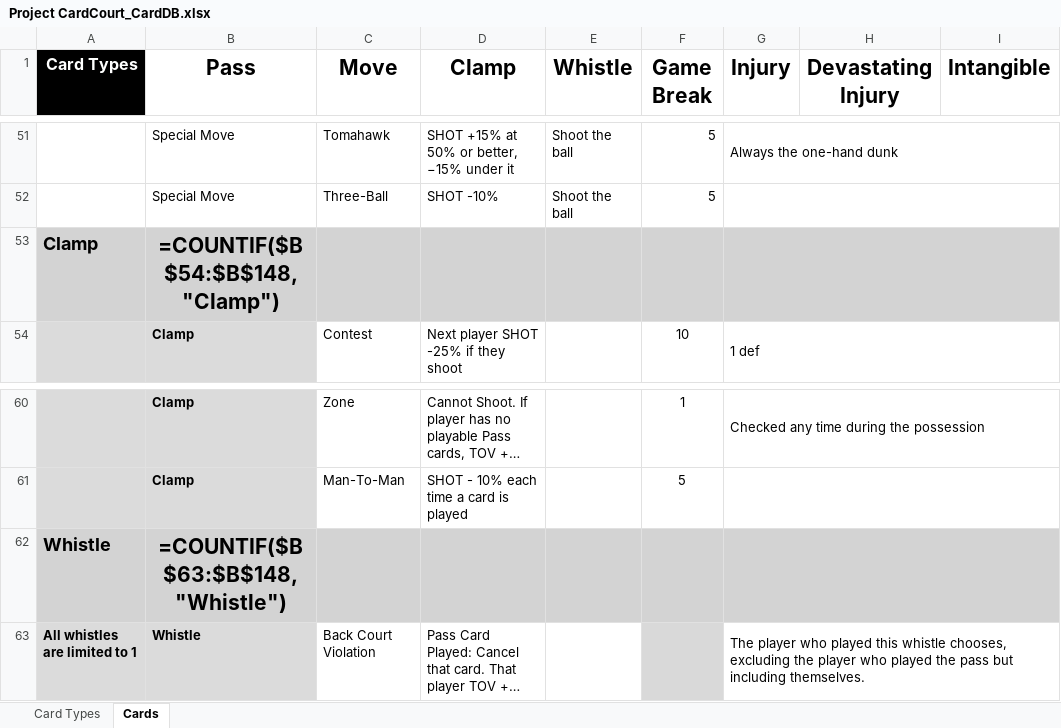
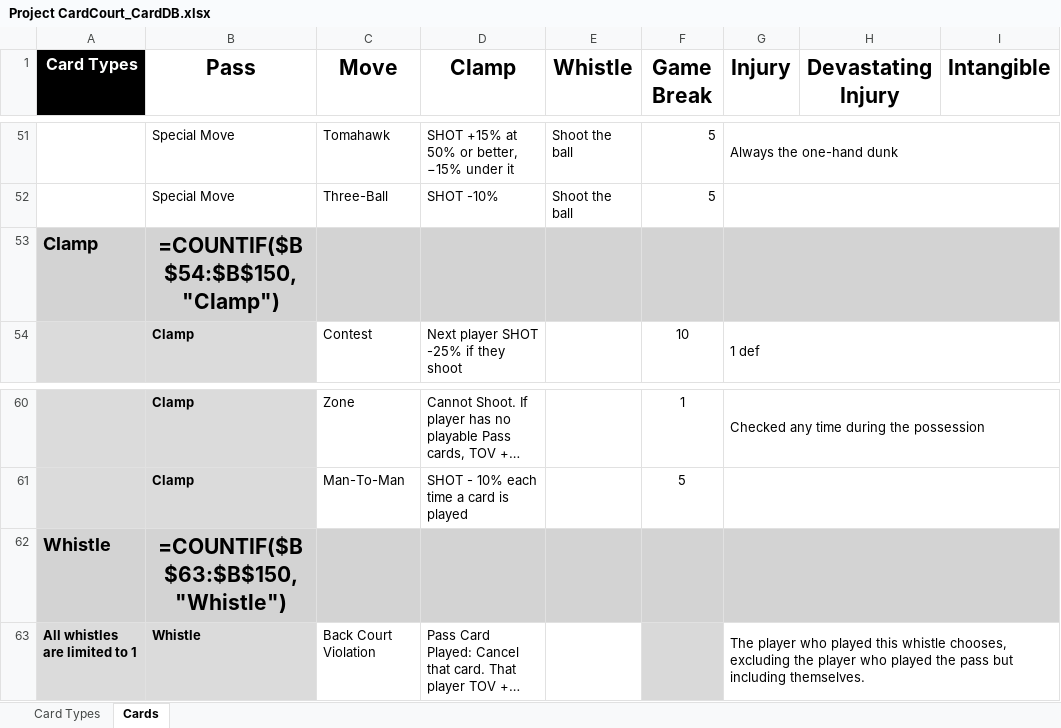
Before and after one commit to SorseC0de/Project_CardCourt, an Excel workbook: Project CardCourt_CardDB.xlsx, sheet Cards, drawn as a sheet; only a part is shown, gaps mark what is left out; long unchanged cells end in …; values as stored, in another font and other column widths than the file's, no borders; formulas without a stored value are shown as written; the diff covers the shown part only; the diff names each change by its address in the sheet, - before the commit and + after, or states it on an @@ line.

```diff
--- a/Project CardCourt_CardDB.xlsx (sheet Cards)
+++ b/Project CardCourt_CardDB.xlsx (sheet Cards)
-B53 (Pass): =COUNTIF($B$54:$B$148,"Clamp")
+B53 (Pass): =COUNTIF($B$54:$B$150,"Clamp")
-B62 (Pass): =COUNTIF($B$63:$B$148,"Whistle")
+B62 (Pass): =COUNTIF($B$63:$B$150,"Whistle")
```
Also changed, not shown: 47 added rows and 20 edited cells elsewhere in this sheet, 26 other files.
